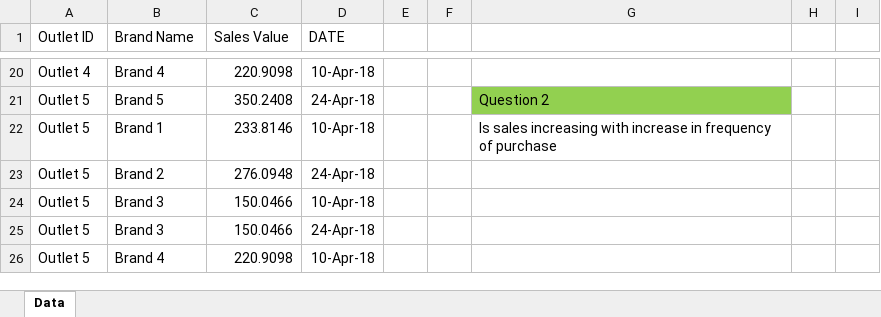
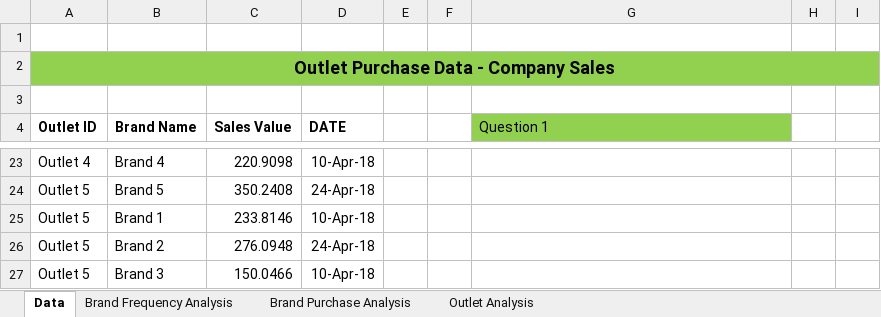
Before and after one commit to sulaiman01/Markytics-frequency_purchase_analysis, an Excel workbook: Frequency of Purchase Analysis Data Question.xlsx, sheet Data, drawn as a sheet; only a part is shown, gaps mark what is left out; the shorter side is filled out with more unchanged rows; values as stored, in another font and other column widths than the file's, no borders; addresses are those after the commit; the diff covers the shown part only; the diff names each change by its address in the sheet, - before the commit and + after, or states it on an @@ line.

```diff
--- a/Frequency of Purchase Analysis Data Question.xlsx (sheet Data)
+++ b/Frequency of Purchase Analysis Data Question.xlsx (sheet Data)
+sheet tab: Brand Frequency Analysis
+sheet tab: Brand Purchase Analysis
+sheet tab: Outlet Analysis
+row 1: (empty)
+row 2: Outlet Purchase Data - Company Sales
+row 3: (empty)
-A4:D4 bold: off
+A4:D4 bold: on
-G4: (empty)
+G4: Question 1
-G4 fill: none
+G4 fill: #92D050
-G24 (Question 1): Question 2
+G24 (Question 1): (empty)
-G24 fill: #92D050
+G24 fill: none
-G25 (Question 1): Is sales increasing with increase in frequency of purchase
+G25 (Question 1): (empty)
```
Also changed, not shown: 54 edited cells, cell formats and merged cells elsewhere in this sheet, 8 other files.
